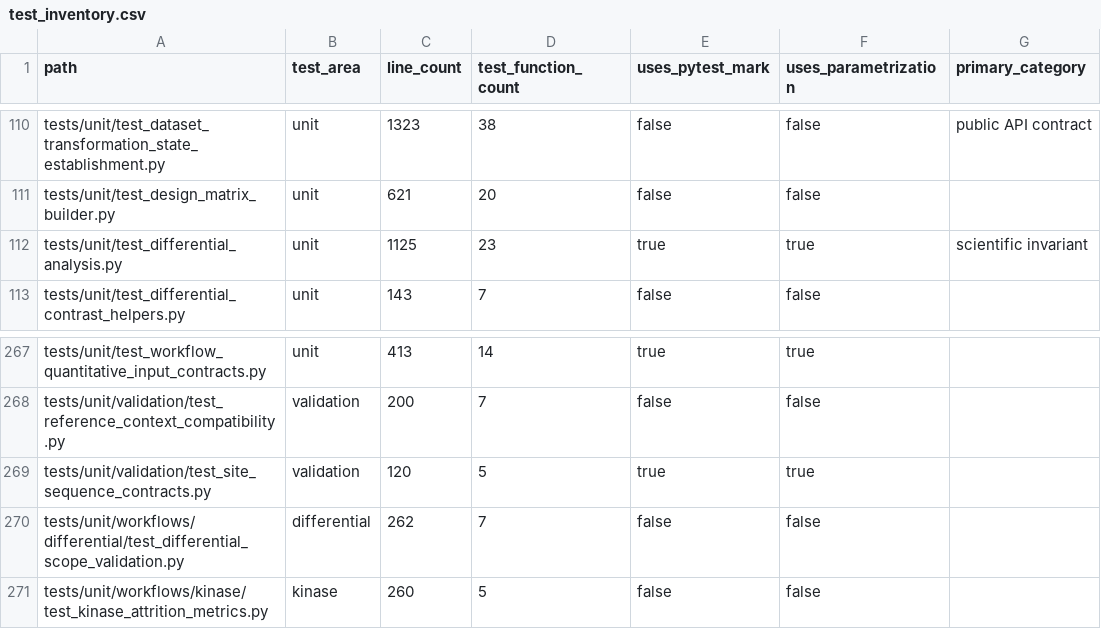
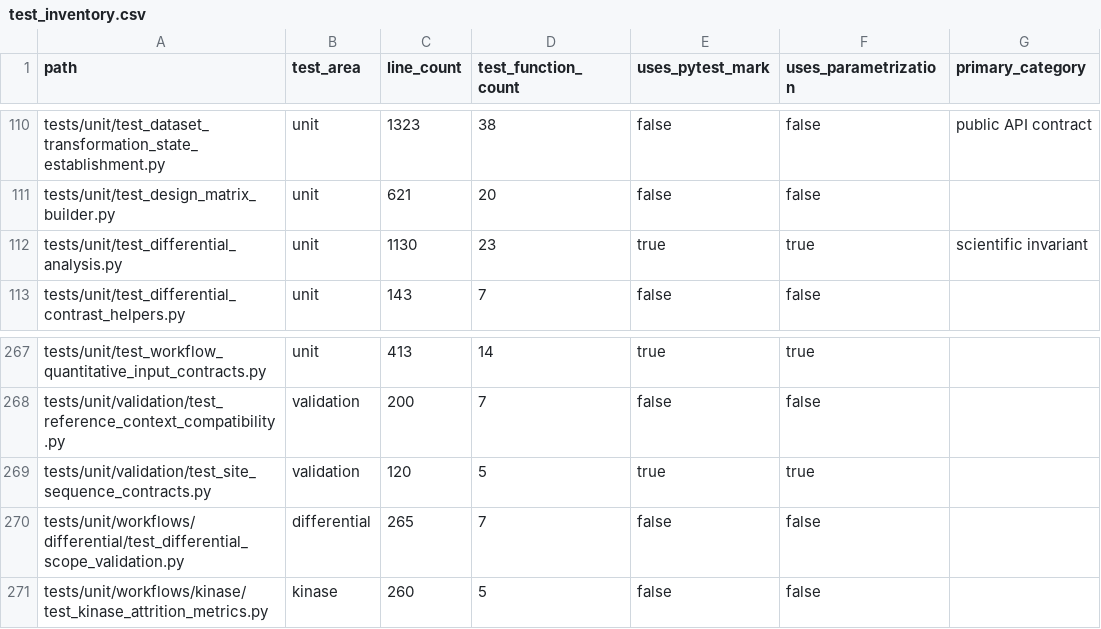
Before and after one commit to falconsmilie/phospy, a CSV file: docs/testing/test_inventory.csv, drawn as a sheet; only a part is shown, gaps mark what is left out; the diff covers the shown part only; the diff names each change by its address in the sheet, - before the commit and + after, or states it on an @@ line.

```diff
--- a/docs/testing/test_inventory.csv
+++ b/docs/testing/test_inventory.csv
-C112 (line_count): 1125
+C112 (line_count): 1130
-C270 (line_count): 262
+C270 (line_count): 265
```
Also changed, not shown: 7 edited cells elsewhere in this file, 25 other files.
